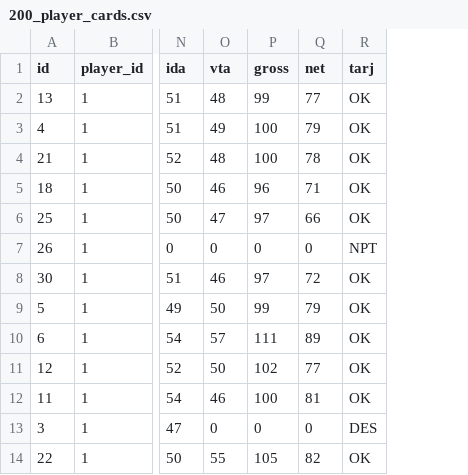
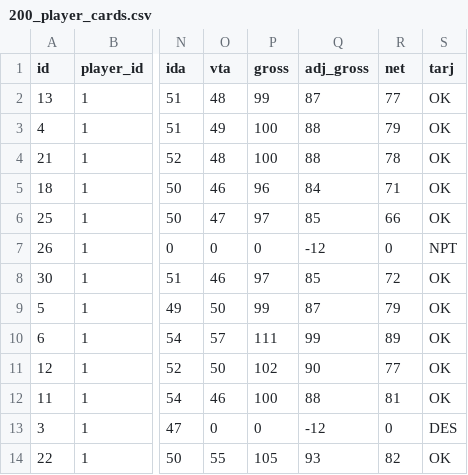
Before and after one commit to baardev/vhs, a CSV file: backend/db/csv/200_player_cards.csv, drawn as a sheet; only a part is shown, gaps mark what is left out; the diff names each change by its address in the sheet, - before the commit and + after, or states it on an @@ line.

```diff
--- a/backend/db/csv/200_player_cards.csv
+++ b/backend/db/csv/200_player_cards.csv
+column Q (adj_gross), rows 2-14: 87 | 88 | 88 | 84 | 85 | -12 | 85 | 87 | 99 | 90 | 88 | -12 | 93
```
Also changed, not shown: 12 other files.
